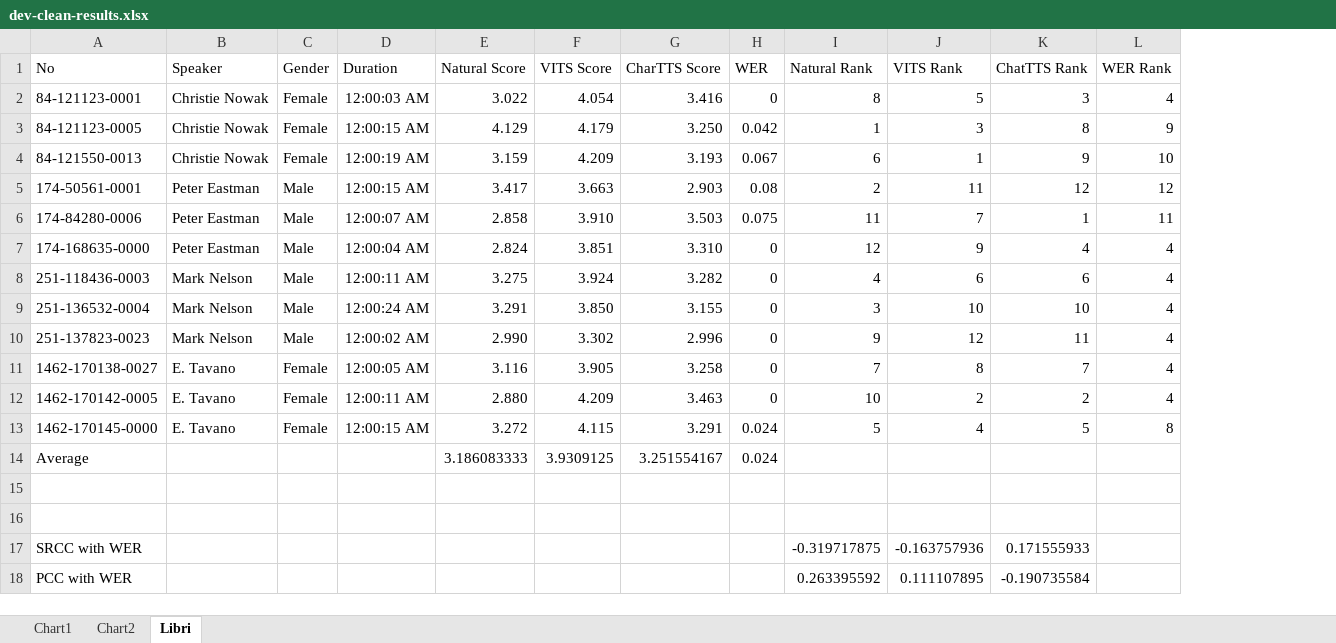
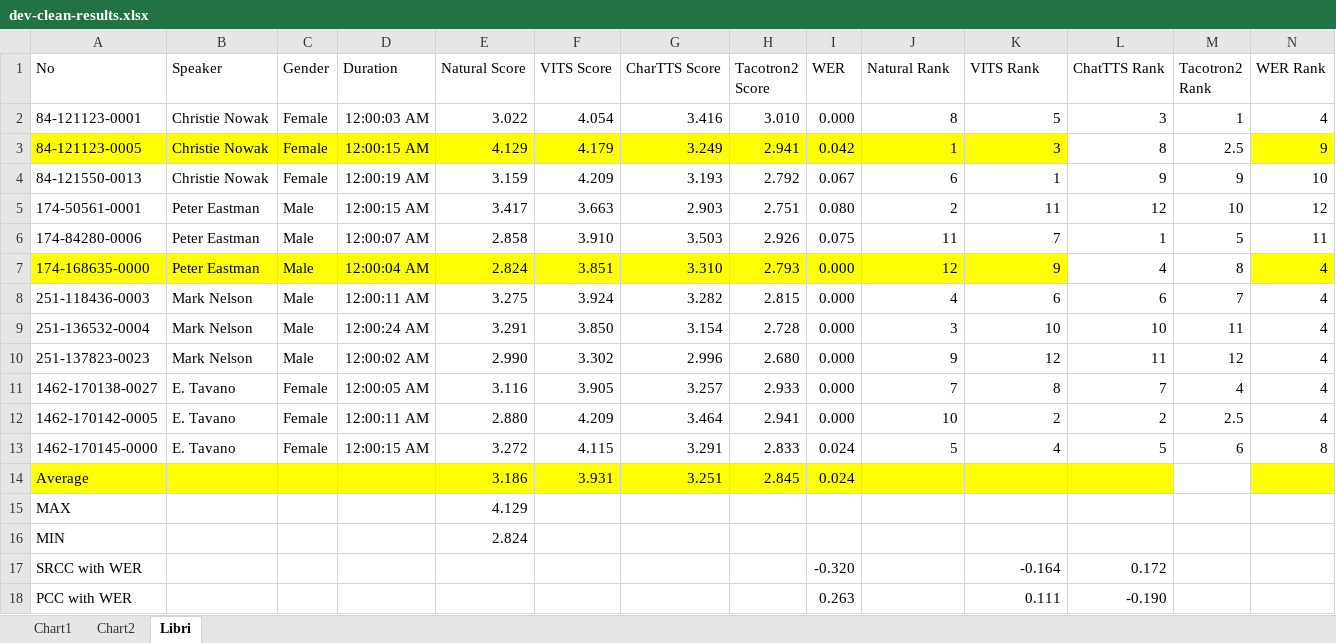
Before and after one commit to MrProtectMyHair/XJ_Dissertation, an Excel workbook: dev-clean-results.xlsx, sheet Libri, drawn as a sheet; only a part is shown; values as stored, in another font and other column widths than the file's, no borders; addresses are those after the commit; the diff covers the shown part only; the diff names each change by its address in the sheet, - before the commit and + after, or states it on an @@ line.

Commit message:
results

```diff
--- a/dev-clean-results.xlsx (sheet Libri)
+++ b/dev-clean-results.xlsx (sheet Libri)
+column H (Tacotron2 Score), rows 2-14: 3.010 | 2.941 | 2.792 | 2.751 | 2.926 | 2.793 | 2.815 | 2.728 | 2.680 | 2.933 | 2.941 | 2.833 | 2.845
+column M (Tacotron2 Rank), rows 2-13: 1 | 2.5 | 9 | 10 | 5 | 8 | 7 | 11 | 12 | 4 | 2.5 | 6
-I2 (WER): 0
+I2 (WER): 0.000
-A3:G3 fill: none
+A3:G3 fill: #FFFF00
-G3 (CharTTS Score): 3.250
+G3 (CharTTS Score): 3.249
-I3:K3 fill: none
+I3:K3 fill: #FFFF00
-N3 fill: none
+N3 fill: #FFFF00
-I5 (WER): 0.08
+I5 (WER): 0.080
-A7:G7 fill: none
+A7:G7 fill: #FFFF00
-I7:I12 (WER): 0
+I7:I12 (WER): 0.000
-I7:K7 fill: none
+I7:K7 fill: #FFFF00
-N7 fill: none
+N7 fill: #FFFF00
-G9 (CharTTS Score): 3.155
+G9 (CharTTS Score): 3.154
-G11 (CharTTS Score): 3.258
+G11 (CharTTS Score): 3.257
-G12 (CharTTS Score): 3.463
+G12 (CharTTS Score): 3.464
-A14:G14 fill: none
+A14:G14 fill: #FFFF00
-E14 (Natural Score): 3.186083333
+E14 (Natural Score): 3.186
-F14 (VITS Score): 3.9309125
+F14 (VITS Score): 3.931
-G14 (CharTTS Score): 3.251554167
+G14 (CharTTS Score): 3.251
-I14:L14 fill: none
+I14:L14 fill: #FFFF00
-N14 fill: none
+N14 fill: #FFFF00
-row 15: (empty)
+row 15: MAX |  |  |  | 4.129
-row 16: (empty)
+row 16: MIN |  |  |  | 2.824
-I17 (WER): (empty)
+I17 (WER): -0.320
-J17 (Natural Rank): -0.319717875
+J17 (Natural Rank): (empty)
-K17 (VITS Rank): -0.163757936
+K17 (VITS Rank): -0.164
-L17 (ChatTTS Rank): 0.171555933
+L17 (ChatTTS Rank): 0.172
-I18 (WER): (empty)
+I18 (WER): 0.263
-J18 (Natural Rank): 0.263395592
+J18 (Natural Rank): (empty)
-K18 (VITS Rank): 0.111107895
+K18 (VITS Rank): 0.111
-L18 (ChatTTS Rank): -0.190735584
+L18 (ChatTTS Rank): -0.190
```
Also changed, not shown: 4 edited cells elsewhere in this sheet, formulas that keep their value, charts or pictures, AISHELL-3_Results.xlsx, dev-other-results.xlsx.
